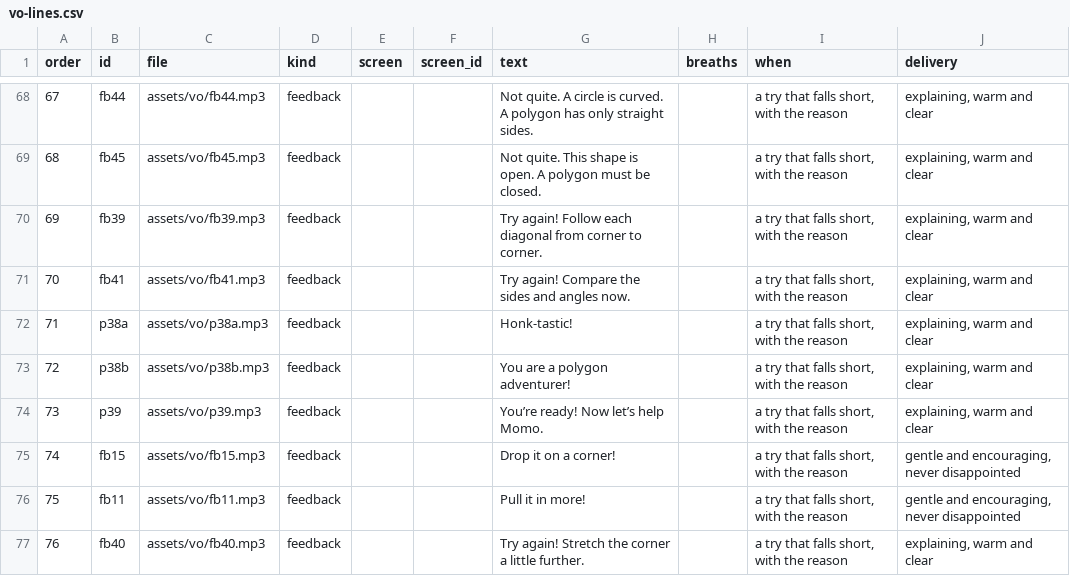
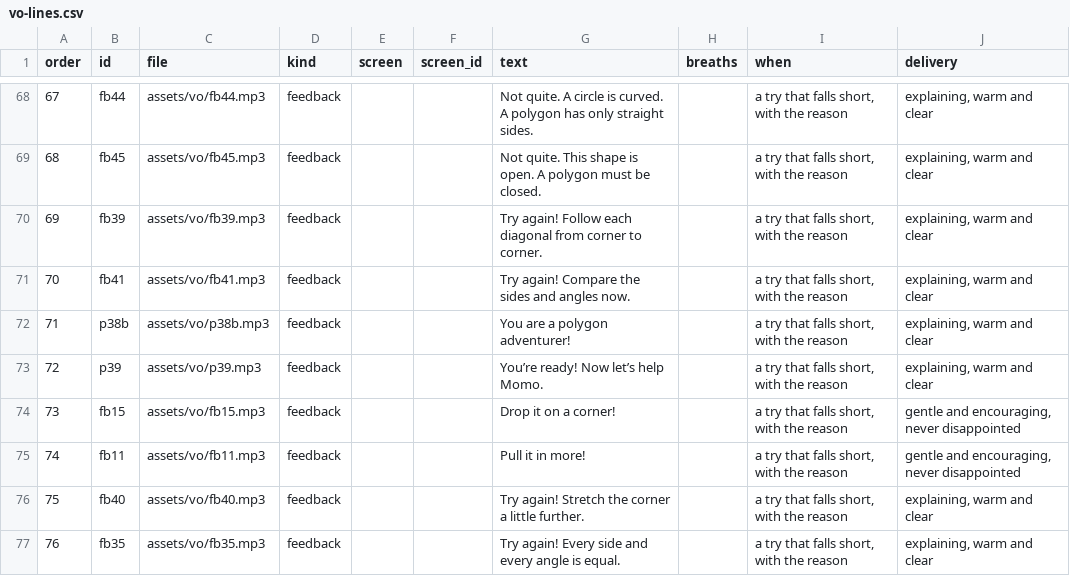
Before and after one commit to tarun-figmaboy-838/POLYGON-PART-1, a CSV file: part1-swiftee-lesson/docs/vo-lines.csv, drawn as a sheet; only a part is shown, gaps mark what is left out; the shorter side is filled out with more unchanged rows; removed rows and columns are numbered as before the commit, all else as after; the diff names each change by its address in the sheet, - before the commit and + after, or states it on an @@ line.

```diff
--- a/part1-swiftee-lesson/docs/vo-lines.csv
+++ b/part1-swiftee-lesson/docs/vo-lines.csv
-row 72: 71 | p38a | assets/vo/p38a.mp3 | feedback |  |  | Honk-tastic! |  | a try that falls short, with the reason | explaining, warm and clear
@@ column A (order) renumbered from row 72 down @@
```
Also changed, not shown: 8 other files.
